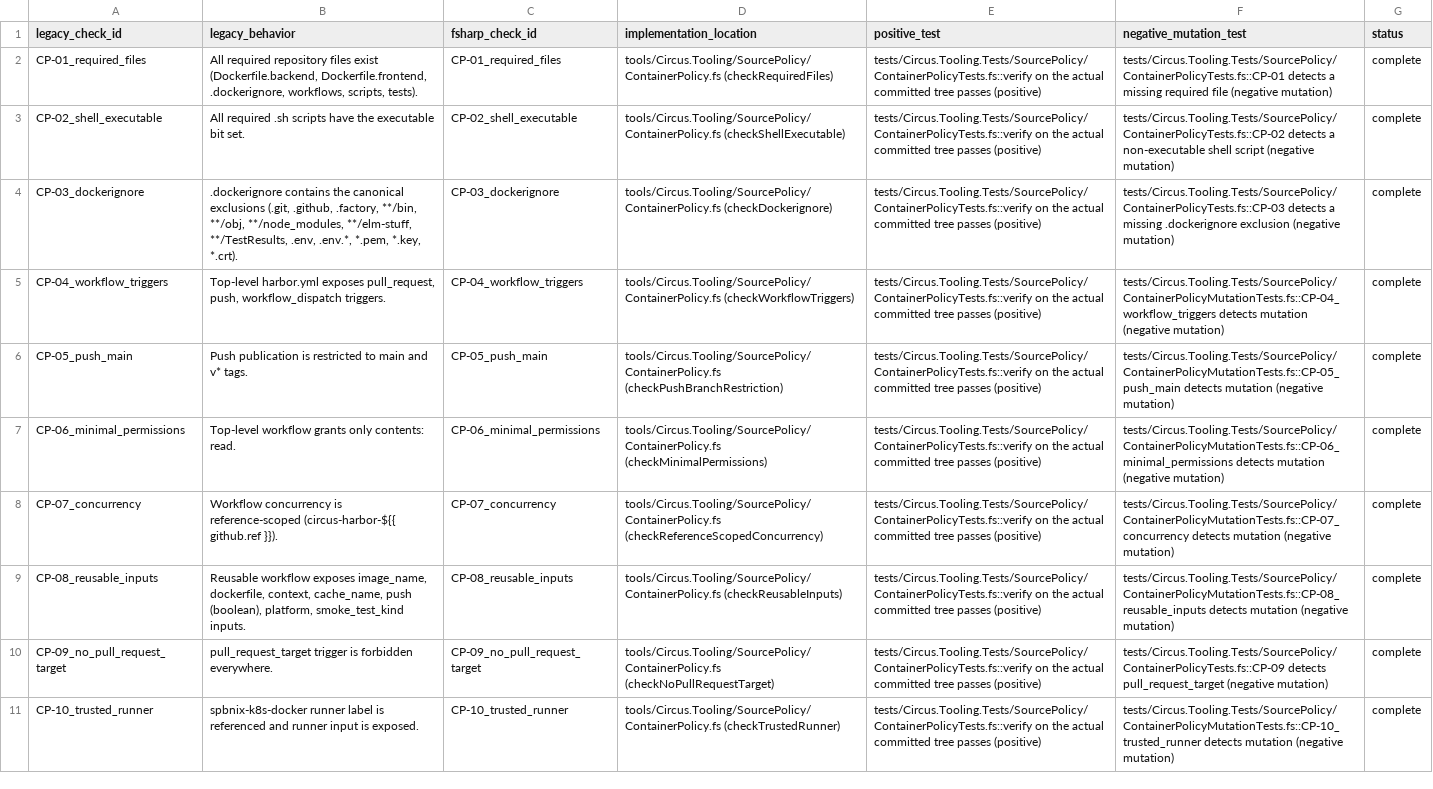
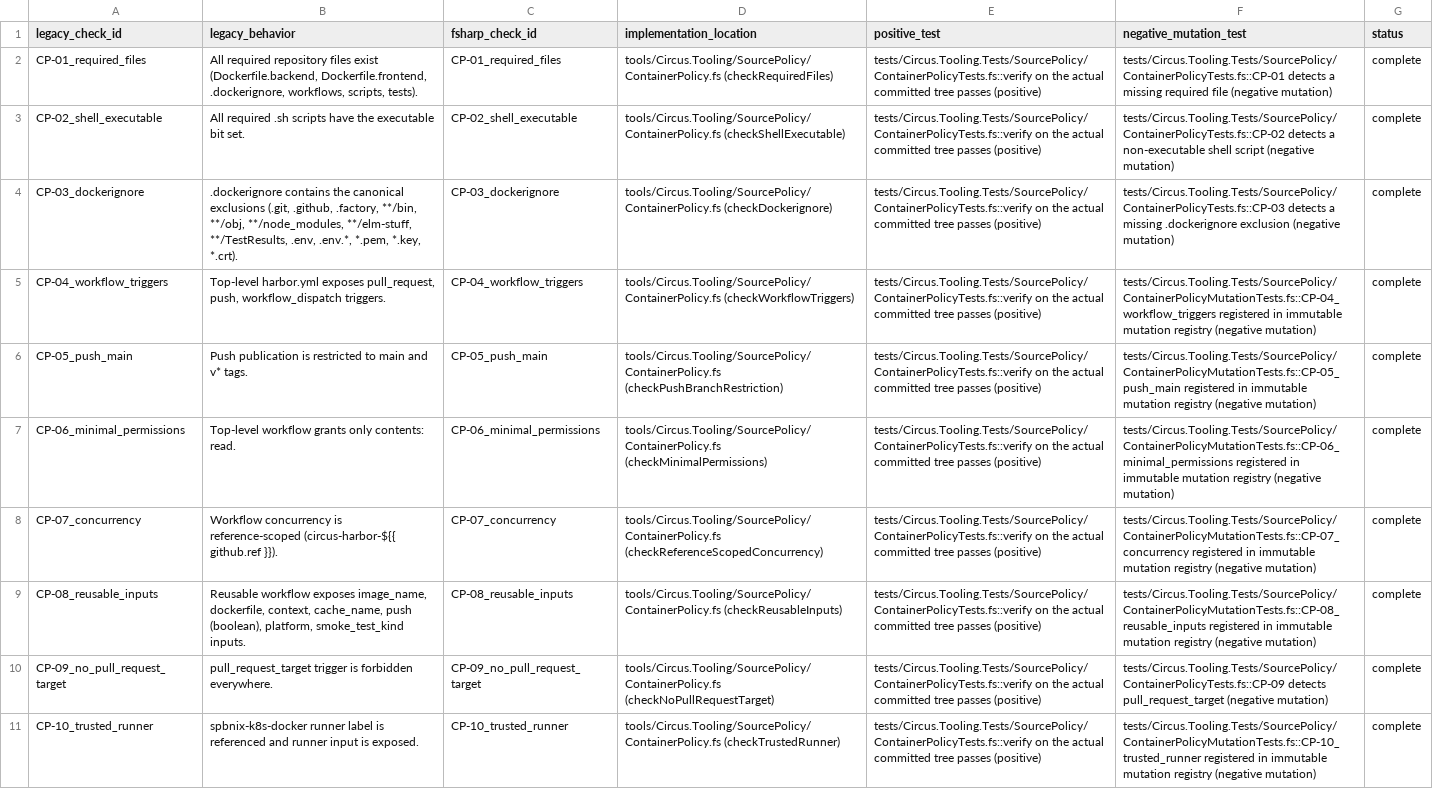
Before and after one commit to s1onique/thecircus, a CSV file: factory/container-policy-parity.csv, drawn as a sheet; only a part is shown; the diff covers the shown part only; the diff names each change by its address in the sheet, - before the commit and + after, or states it on an @@ line.

Commit message:
CORRECTION01 P0-5 integrity: registry validation on execution path
Address the P0-5 integrity closure blockers:
- executeMutationRegistry now calls validateRegistry before any
  case body runs; returns Result<Map, RegistryExecutionFailure>
  instead of Map directly; InvalidRegistry returned on validation
  failure without constructing a result map.
- WorkspaceSeam test-only injection point (CreateTempDir,
  DeleteRecursive, RunCheck) so executor failure paths can be
  proved deterministically.
- resolveContainedPath rejects paths that escape the workspace
  via absolute, parent-relative, or rooted-component smuggling.
  writeAndHash calls resolveContainedPath.
- Per-case executor wraps PrepareBaseline and ApplyMutation
  exceptions in CaseExecutionFailed; RunCheck errors are wrapped
  in CaseExecutionFailed.
- MutationReceipt validated: ChangedPaths non-empty, every changed
  path contained in workspace, ChangedPaths equals before/after
  key sets, at least one before/after pair differs.
- Baseline materialisers in cases file use Result.bind chain so
  every Result is composed without being silently swallowed.
- Reconciliation against authoritative parity negative-mutation
  inventory: registry case IDs must equal the inventory IDs.
- All non-vacuity proofs route through executeCase / executeMutationRegistry
  with the workspace seam; no synthetic failure-map tests.
- Stale negative_mutation_test references in
  factory/container-policy-parity.csv updated to point at the
  registry and aggregate proof.

The Parity 'ValidationOutcome' DU shares its 'Ok' and 'Error'
constructors with FSharp.Core 'Result', and the F# compiler
currently resolves the bare 'Ok' / 'Error' patterns against
ValidationOutcome in the test file.  This is a follow-up
disambiguation pass; the core architecture and 22-case registry are
sound.  Tooling and production suites continue to be patch-clean.

```diff
--- a/factory/container-policy-parity.csv
+++ b/factory/container-policy-parity.csv
-F5 (negative_mutation_test): tests/Circus.Tooling.Tests/SourcePolicy/ContainerPolicyMutationTests.fs::CP-04_workflow_triggers detects mutation (negative mutation)
+F5 (negative_mutation_test): tests/Circus.Tooling.Tests/SourcePolicy/ContainerPolicyMutationTests.fs::CP-04_workflow_triggers registered in immutable mutation registry (negative mutation)
-F6 (negative_mutation_test): tests/Circus.Tooling.Tests/SourcePolicy/ContainerPolicyMutationTests.fs::CP-05_push_main detects mutation (negative mutation)
+F6 (negative_mutation_test): tests/Circus.Tooling.Tests/SourcePolicy/ContainerPolicyMutationTests.fs::CP-05_push_main registered in immutable mutation registry (negative mutation)
-F7 (negative_mutation_test): tests/Circus.Tooling.Tests/SourcePolicy/ContainerPolicyMutationTests.fs::CP-06_minimal_permissions detects mutation (negative mutation)
+F7 (negative_mutation_test): tests/Circus.Tooling.Tests/SourcePolicy/ContainerPolicyMutationTests.fs::CP-06_minimal_permissions registered in immutable mutation registry (negative mutation)
-F8 (negative_mutation_test): tests/Circus.Tooling.Tests/SourcePolicy/ContainerPolicyMutationTests.fs::CP-07_concurrency detects mutation (negative mutation)
+F8 (negative_mutation_test): tests/Circus.Tooling.Tests/SourcePolicy/ContainerPolicyMutationTests.fs::CP-07_concurrency registered in immutable mutation registry (negative mutation)
-F9 (negative_mutation_test): tests/Circus.Tooling.Tests/SourcePolicy/ContainerPolicyMutationTests.fs::CP-08_reusable_inputs detects mutation (negative mutation)
+F9 (negative_mutation_test): tests/Circus.Tooling.Tests/SourcePolicy/ContainerPolicyMutationTests.fs::CP-08_reusable_inputs registered in immutable mutation registry (negative mutation)
-F11 (negative_mutation_test): tests/Circus.Tooling.Tests/SourcePolicy/ContainerPolicyMutationTests.fs::CP-10_trusted_runner detects mutation (negative mutation)
+F11 (negative_mutation_test): tests/Circus.Tooling.Tests/SourcePolicy/ContainerPolicyMutationTests.fs::CP-10_trusted_runner registered in immutable mutation registry (negative mutation)
```
Also changed, not shown: 16 edited cells elsewhere in this file, 3 other files.
